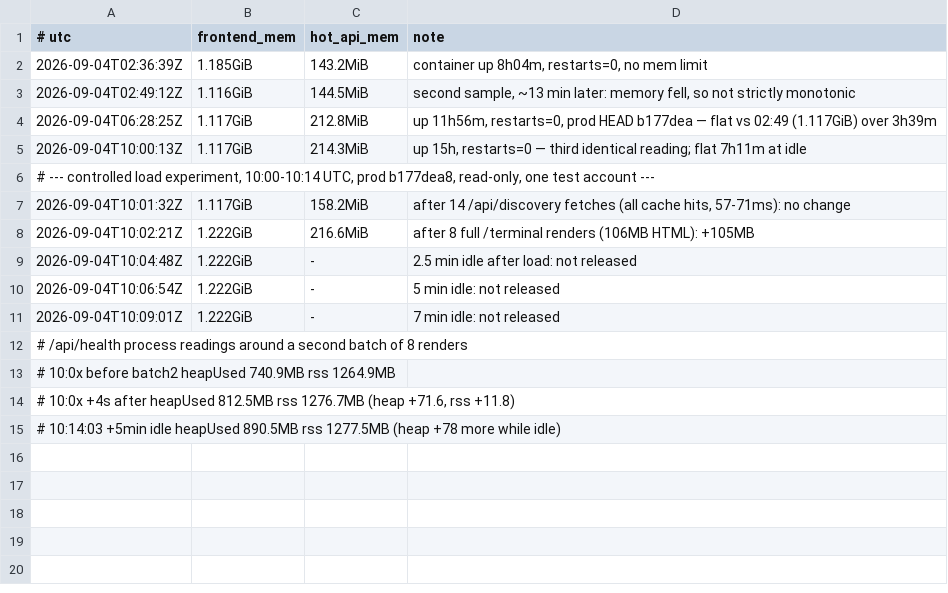
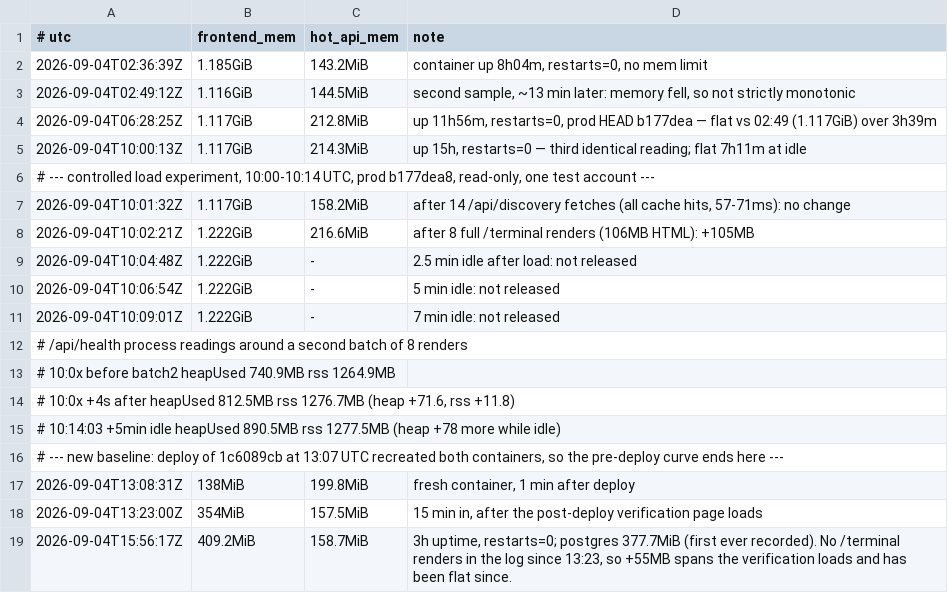
Before and after one commit to Solaris11/market-alpha-scanner, a TSV file: docs/ops/memory-samples-20260904.tsv, drawn as a sheet; the diff names each change by its address in the sheet, - before the commit and + after, or states it on an @@ line.

```diff
--- a/docs/ops/memory-samples-20260904.tsv
+++ b/docs/ops/memory-samples-20260904.tsv
+row 16: # --- new baseline: deploy of 1c6089cb at 13:07 UTC recreated both containers, so the pre-deploy curve ends here ---
+row 17: 2026-09-04T13:08:31Z | 138MiB | 199.8MiB | fresh container, 1 min after deploy
+row 18: 2026-09-04T13:23:00Z | 354MiB | 157.5MiB | 15 min in, after the post-deploy verification page loads
+row 19: 2026-09-04T15:56:17Z | 409.2MiB | 158.7MiB | 3h uptime, restarts=0; postgres 377.7MiB (first ever recorded). No /terminal renders in the log since 13:23, so +55MB spans the verification loads and has been flat since.
```
Also changed, not shown: 1 other file.
